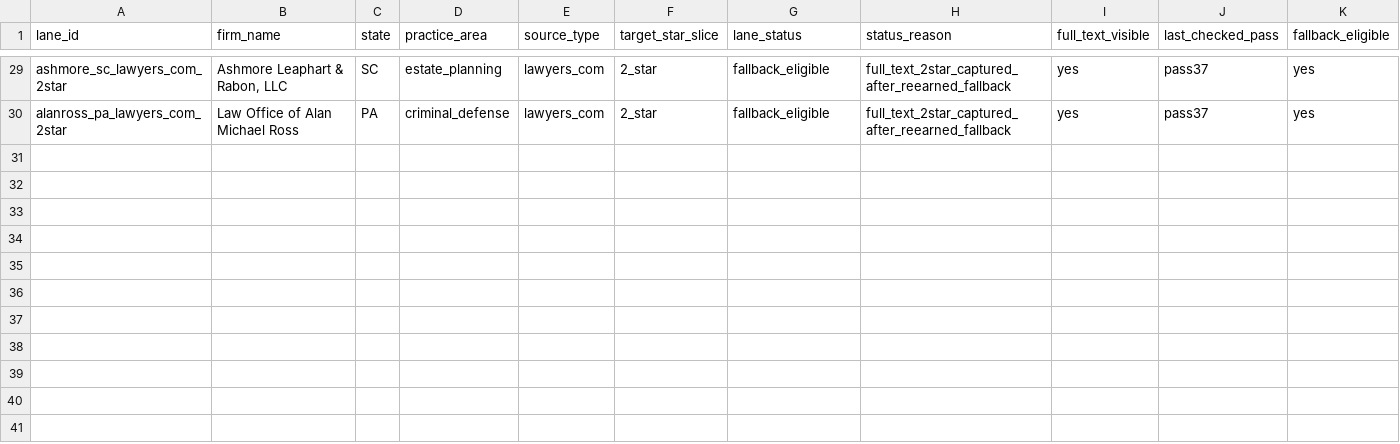
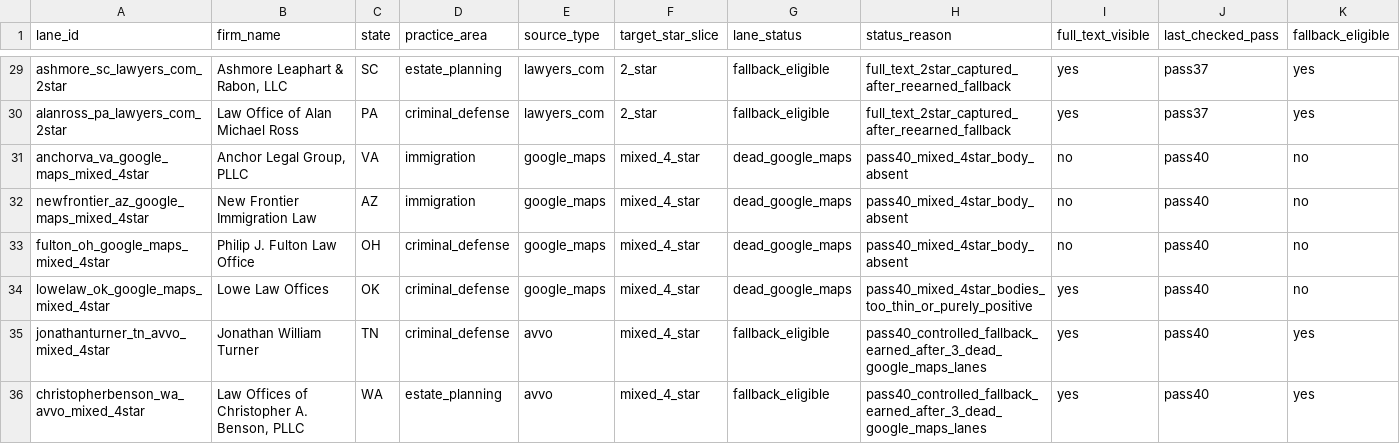
Before and after one commit to DrewYomantas/Clarion, a CSV file: data/calibration/expansion/scouting/20260328_wave80_lane_registry.csv, drawn as a sheet; only a part is shown, gaps mark what is left out; rows hold the shown columns only; the diff names each change by its address in the sheet, - before the commit and + after, or states it on an @@ line.

```diff
--- a/data/calibration/expansion/scouting/20260328_wave80_lane_registry.csv
+++ b/data/calibration/expansion/scouting/20260328_wave80_lane_registry.csv
+row 31: anchorva_va_google_maps_mixed_4star | Anchor Legal Group, PLLC | VA | immigration | google_maps | mixed_4_star | dead_google_maps | pass40_mixed_4star_body_absent | no | pass40 | no
+row 32: newfrontier_az_google_maps_mixed_4star | New Frontier Immigration Law | AZ | immigration | google_maps | mixed_4_star | dead_google_maps | pass40_mixed_4star_body_absent | no | pass40 | no
+row 33: fulton_oh_google_maps_mixed_4star | Philip J. Fulton Law Office | OH | criminal_defense | google_maps | mixed_4_star | dead_google_maps | pass40_mixed_4star_body_absent | no | pass40 | no
+row 34: lowelaw_ok_google_maps_mixed_4star | Lowe Law Offices | OK | criminal_defense | google_maps | mixed_4_star | dead_google_maps | pass40_mixed_4star_bodies_too_thin_or_purely_positive | yes | pass40 | no
+row 35: jonathanturner_tn_avvo_mixed_4star | Jonathan William Turner | TN | criminal_defense | avvo | mixed_4_star | fallback_eligible | pass40_controlled_fallback_earned_after_3_dead_google_maps_lanes | yes | pass40 | yes
+row 36: christopherbenson_wa_avvo_mixed_4star | Law Offices of Christopher A. Benson, PLLC | WA | estate_planning | avvo | mixed_4_star | fallback_eligible | pass40_controlled_fallback_earned_after_3_dead_google_maps_lanes | yes | pass40 | yes
```
Also changed, not shown: data/calibration/expansion/batches/20260328_wave80_real_review_batch.csv, data/calibration/expansion/manifests/20260328_wave80_batch_manifest.csv, 10 other files.
